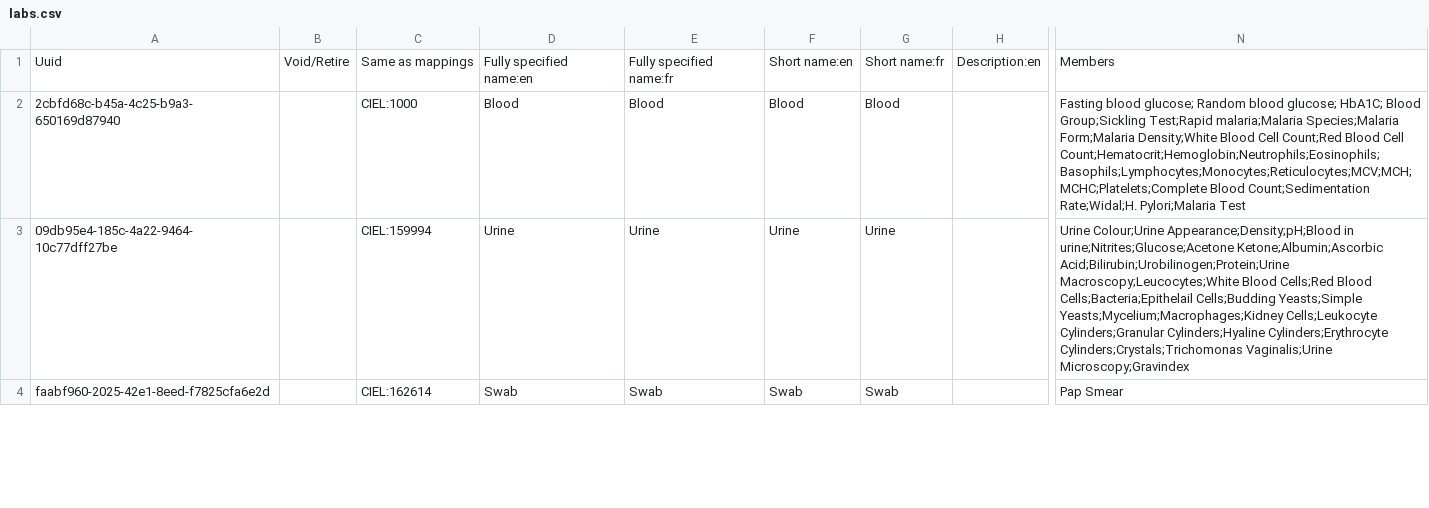
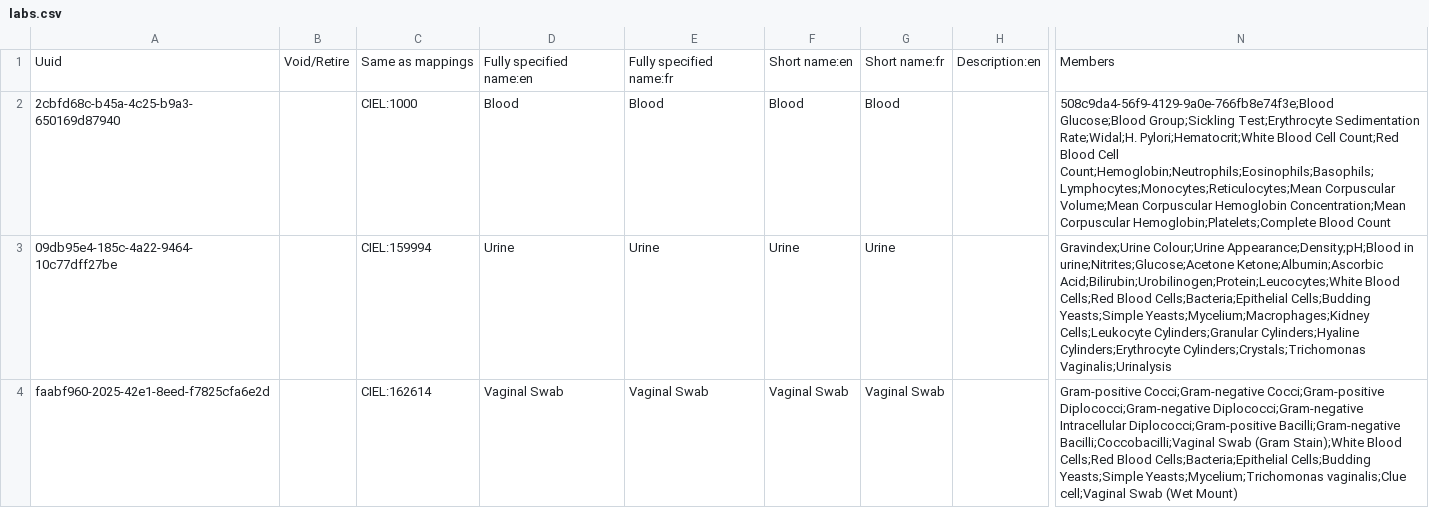
Before and after one commit to tschnei06/openmrs-config-c2c, a CSV file: configuration/concepts/labs.csv, drawn as a sheet; only a part is shown, gaps mark what is left out; the diff covers the shown part only; the diff names each change by its address in the sheet, - before the commit and + after, or states it on an @@ line.

Commit message:
C2C-56: Lab Tests configuration (#28)

```diff
--- a/configuration/concepts/labs.csv
+++ b/configuration/concepts/labs.csv
-N2: Fasting blood glucose; Random blood glucose; HbA1C; Blood Group;Sickling Test;Rapid malaria;Malaria Species;Malaria Form;Malaria Density;White Blood Cell Count;Red Blood Cell Count;Hematocrit;Hemoglobin;Neutrophils;Eosinophils;Basophils;Lymphocytes;Monocytes;Reticulocytes;MCV;MCH;MCHC;Platelets;Complete Blood Count;Sedimentation Rate;Widal;H. Pylori;Malaria Test
+N2: 508c9da4-56f9-4129-9a0e-766fb8e74f3e;Blood Glucose;Blood Group;Sickling Test;Erythrocyte Sedimentation Rate;Widal;H. Pylori;Hematocrit;White Blood Cell Count;Red Blood Cell Count;Hemoglobin;Neutrophils;Eosinophils;Basophils;Lymphocytes;Monocytes;Reticulocytes;Mean Corpuscular Volume;Mean Corpuscular Hemoglobin Concentration;Mean Corpuscular Hemoglobin;Platelets;Complete Blood Count
-N3: Urine Colour;Urine Appearance;Density;pH;Blood in urine;Nitrites;Glucose;Acetone Ketone;Albumin;Ascorbic Acid;Bilirubin;Urobilinogen;Protein;Urine Macroscopy;Leucocytes;White Blood Cells;Red Blood Cells;Bacteria;Epithelail Cells;Budding Yeasts;Simple Yeasts;Mycelium;Macrophages;Kidney Cells;Leukocyte Cylinders;Granular Cylinders;Hyaline Cylinders;Erythrocyte Cylinders;Crystals;Trichomonas Vaginalis;Urine Microscopy;Gravindex
+N3: Gravindex;Urine Colour;Urine Appearance;Density;pH;Blood in urine;Nitrites;Glucose;Acetone Ketone;Albumin;Ascorbic Acid;Bilirubin;Urobilinogen;Protein;Leucocytes;White Blood Cells;Red Blood Cells;Bacteria;Epithelial Cells;Budding Yeasts;Simple Yeasts;Mycelium;Macrophages;Kidney Cells;Leukocyte Cylinders;Granular Cylinders;Hyaline Cylinders;Erythrocyte Cylinders;Crystals;Trichomonas Vaginalis;Urinalysis
-D4: Swab
+D4: Vaginal Swab
-E4: Swab
+E4: Vaginal Swab
-F4: Swab
+F4: Vaginal Swab
-G4: Swab
+G4: Vaginal Swab
-N4: Pap Smear
+N4: Gram-positive Cocci;Gram-negative Cocci;Gram-positive Diplococci;Gram-negative Diplococci;Gram-negative Intracellular Diplococci;Gram-positive Bacilli;Gram-negative Bacilli;Coccobacilli;Vaginal Swab (Gram Stain);White Blood Cells;Red Blood Cells;Bacteria;Epithelial Cells;Budding Yeasts;Simple Yeasts;Mycelium;Trichomonas vaginalis;Clue cell;Vaginal Swab (Wet Mount)
```
Also changed, not shown: 5 added rows and 5 edited cells elsewhere in this file.
